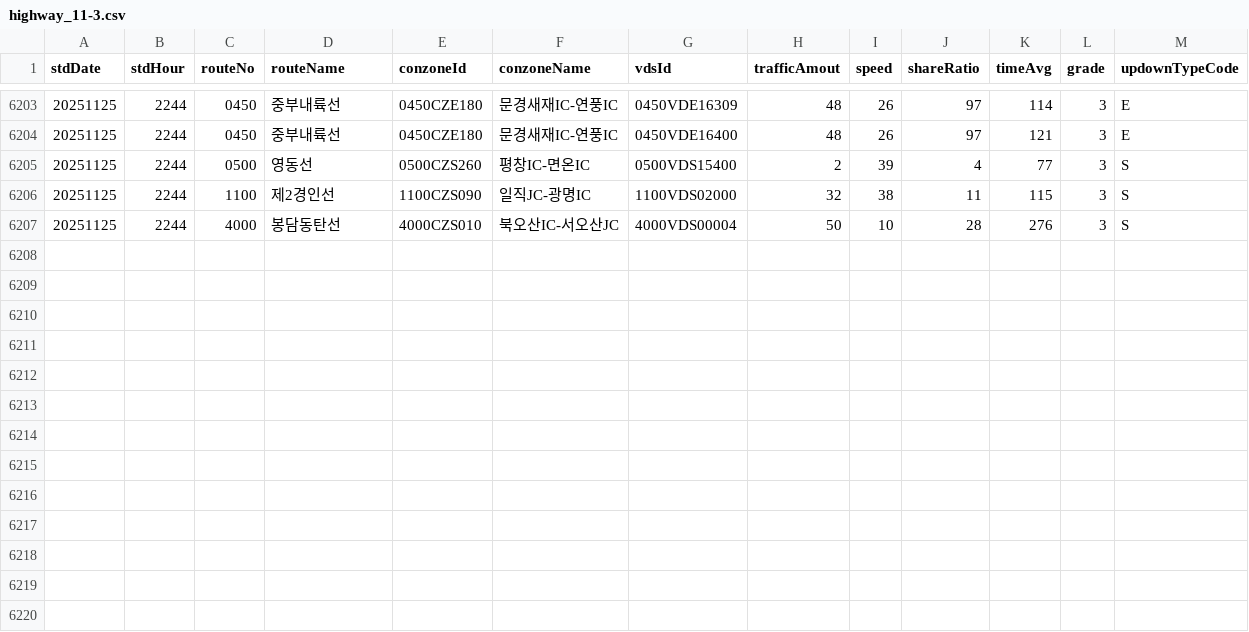
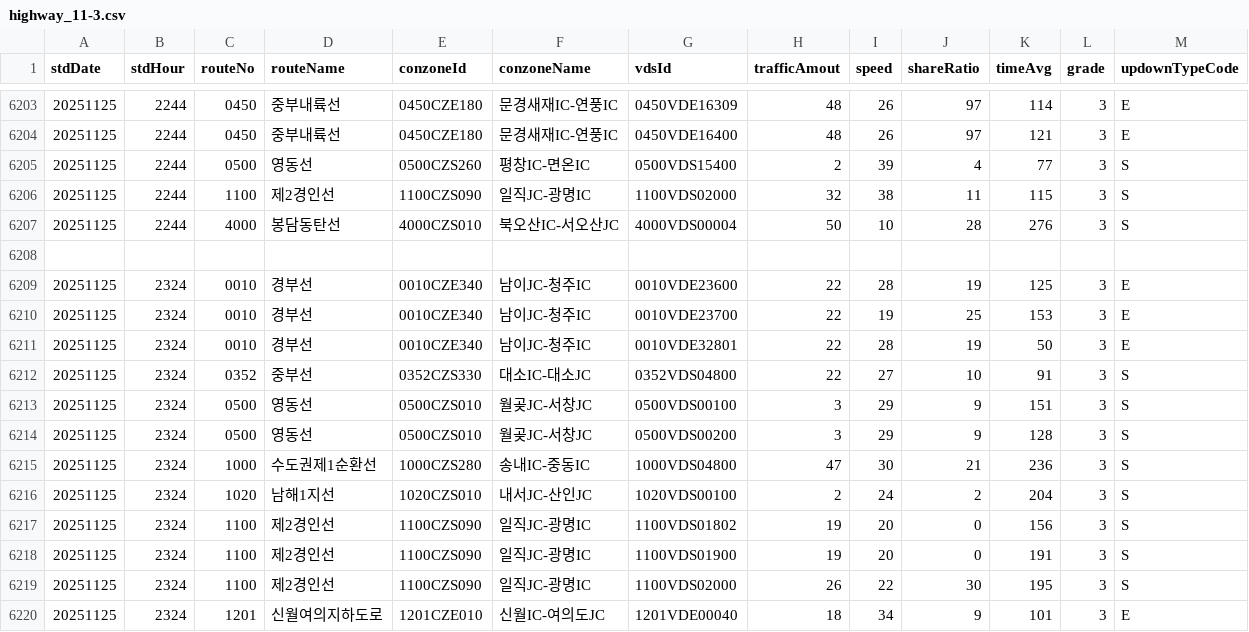
Before and after one commit to Population-Project/FlowTrack, a CSV file: highway_11-3.csv, drawn as a sheet; only a part is shown, gaps mark what is left out.

```diff
--- a/highway_11-3.csv
+++ b/highway_11-3.csv
@@ -6207 +6207,14 @@ stdDate,stdHour,routeNo,routeName,conzoneId,conzoneName,vdsId,trafficAmout,speed
 20251125,2244,4000,봉담동탄선,4000CZS010,북오산IC-서오산JC,4000VDS00004,50,10,28,276,3,S
+
+20251125,2324,0010,경부선,0010CZE340,남이JC-청주IC,0010VDE23600,22,28,19,125,3,E
+20251125,2324,0010,경부선,0010CZE340,남이JC-청주IC,0010VDE23700,22,19,25,153,3,E
+20251125,2324,0010,경부선,0010CZE340,남이JC-청주IC,0010VDE32801,22,28,19,50,3,E
+20251125,2324,0352,중부선,0352CZS330,대소IC-대소JC,0352VDS04800,22,27,10,91,3,S
+20251125,2324,0500,영동선,0500CZS010,월곶JC-서창JC,0500VDS00100,3,29,9,151,3,S
+20251125,2324,0500,영동선,0500CZS010,월곶JC-서창JC,0500VDS00200,3,29,9,128,3,S
+20251125,2324,1000,수도권제1순환선,1000CZS280,송내IC-중동IC,1000VDS04800,47,30,21,236,3,S
+20251125,2324,1020,남해1지선,1020CZS010,내서JC-산인JC,1020VDS00100,2,24,2,204,3,S
+20251125,2324,1100,제2경인선,1100CZS090,일직JC-광명IC,1100VDS01802,19,20,0,156,3,S
+20251125,2324,1100,제2경인선,1100CZS090,일직JC-광명IC,1100VDS01900,19,20,0,191,3,S
+20251125,2324,1100,제2경인선,1100CZS090,일직JC-광명IC,1100VDS02000,26,22,30,195,3,S
+20251125,2324,1201,신월여의지하도로,1201CZE010,신월IC-여의도JC,1201VDE00040,18,34,9,101,3,E
```
Also changed, not shown: 1 other file.
